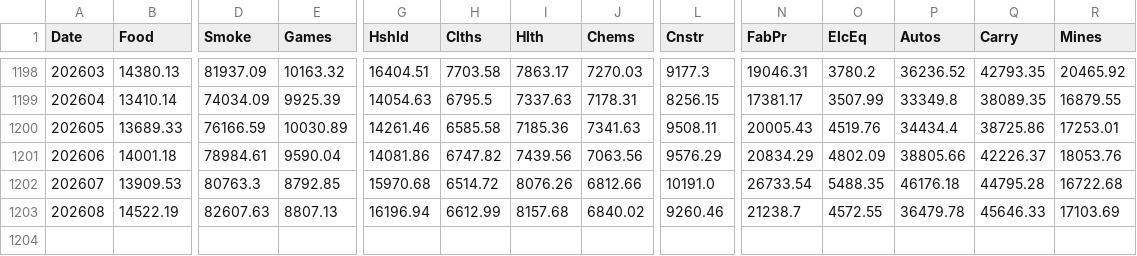
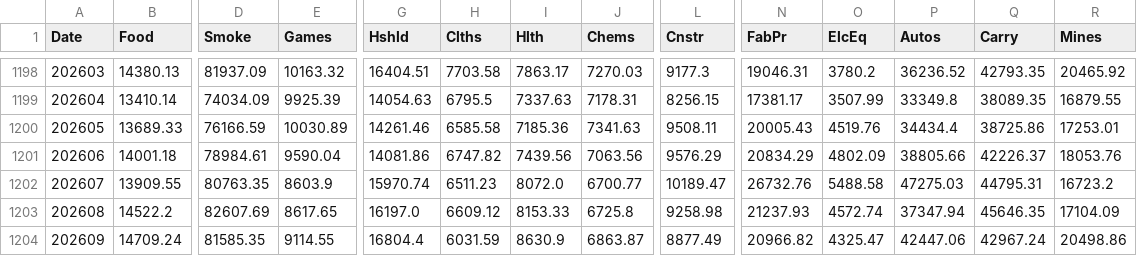
Before and after one commit to DanilAkhmetov/EW-versus-CW, a CSV file: data/raw/ind30_m_size.csv, drawn as a sheet; only a part is shown, gaps mark what is left out; rows hold the shown columns only; the diff covers the shown part only; the diff names each change by its address in the sheet, - before the commit and + after, or states it on an @@ line.

```diff
--- a/data/raw/ind30_m_size.csv
+++ b/data/raw/ind30_m_size.csv
-B1202 (Food): 13909.53
+B1202 (Food): 13909.55
-D1202 (Smoke): 80763.3
+D1202 (Smoke): 80763.35
-E1202 (Games): 8792.85
+E1202 (Games): 8603.9
-G1202 (Hshld): 15970.68
+G1202 (Hshld): 15970.74
-H1202 (Clths): 6514.72
+H1202 (Clths): 6511.23
-I1202 (Hlth): 8076.26
+I1202 (Hlth): 8072.0
-J1202 (Chems): 6812.66
+J1202 (Chems): 6700.77
-L1202 (Cnstr): 10191.0
+L1202 (Cnstr): 10189.47
-N1202 (FabPr): 26733.54
+N1202 (FabPr): 26732.76
-O1202 (ElcEq): 5488.35
+O1202 (ElcEq): 5488.58
-P1202 (Autos): 46176.18
+P1202 (Autos): 47275.03
-Q1202 (Carry): 44795.28
+Q1202 (Carry): 44795.31
-R1202 (Mines): 16722.68
+R1202 (Mines): 16723.2
-B1203 (Food): 14522.19
+B1203 (Food): 14522.2
-D1203 (Smoke): 82607.63
+D1203 (Smoke): 82607.69
-E1203 (Games): 8807.13
+E1203 (Games): 8617.65
-G1203 (Hshld): 16196.94
+G1203 (Hshld): 16197.0
-H1203 (Clths): 6612.99
+H1203 (Clths): 6609.12
-I1203 (Hlth): 8157.68
+I1203 (Hlth): 8153.33
-J1203 (Chems): 6840.02
+J1203 (Chems): 6725.8
-L1203 (Cnstr): 9260.46
+L1203 (Cnstr): 9258.98
-N1203 (FabPr): 21238.7
+N1203 (FabPr): 21237.93
-O1203 (ElcEq): 4572.55
+O1203 (ElcEq): 4572.74
-P1203 (Autos): 36479.78
+P1203 (Autos): 37347.94
-Q1203 (Carry): 45646.33
+Q1203 (Carry): 45646.35
-R1203 (Mines): 17103.69
+R1203 (Mines): 17104.09
+row 1204: 202609 | 14709.24 | 81585.35 | 9114.55 | 16804.4 | 6031.59 | 8630.9 | 6863.87 | 8877.49 | 20966.82 | 4325.47 | 42447.06 | 42967.24 | 20498.86
```
Also changed, not shown: 20 edited cells elsewhere in this file, data/raw/ind30_m_ew_rets.csv, data/raw/ind30_m_vw_rets.csv, 17 other files.
